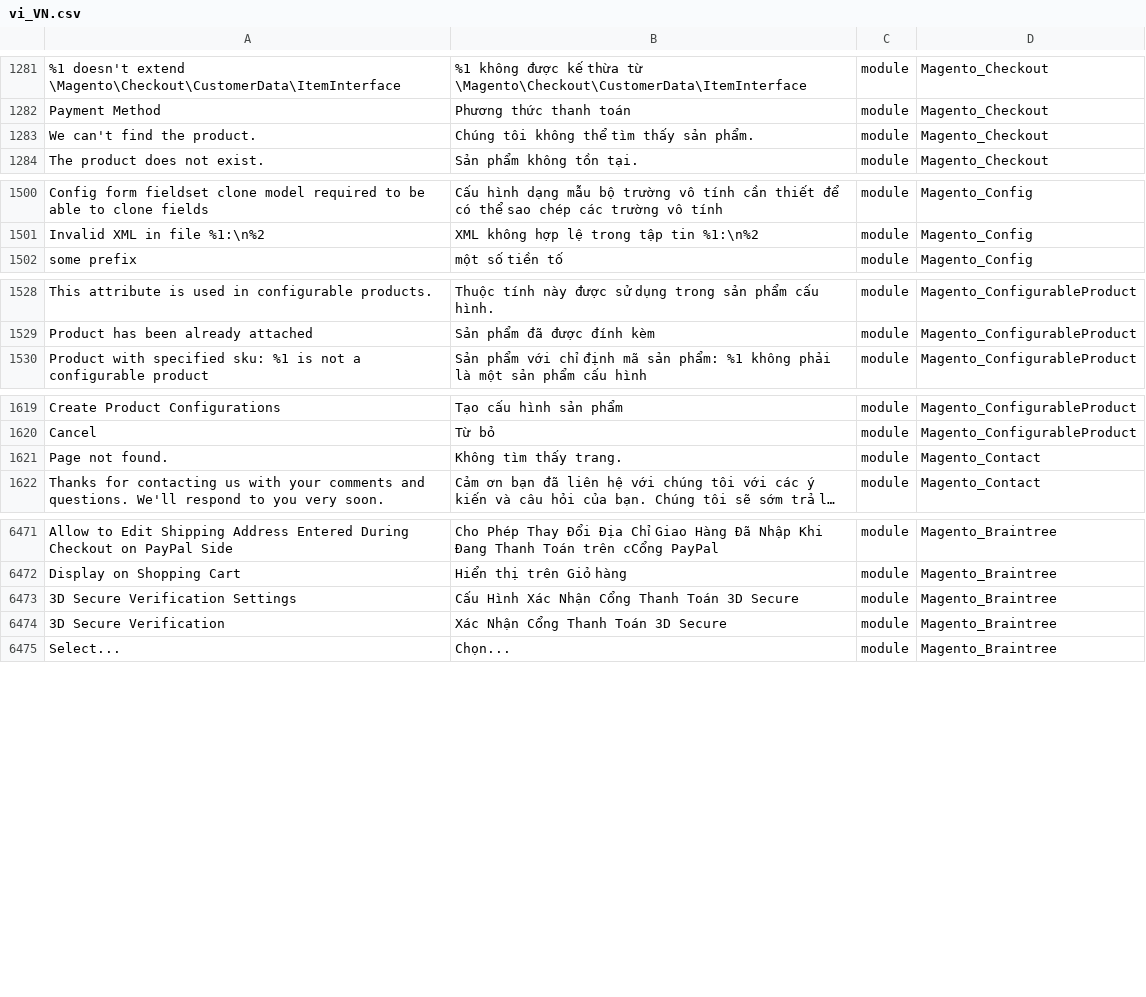
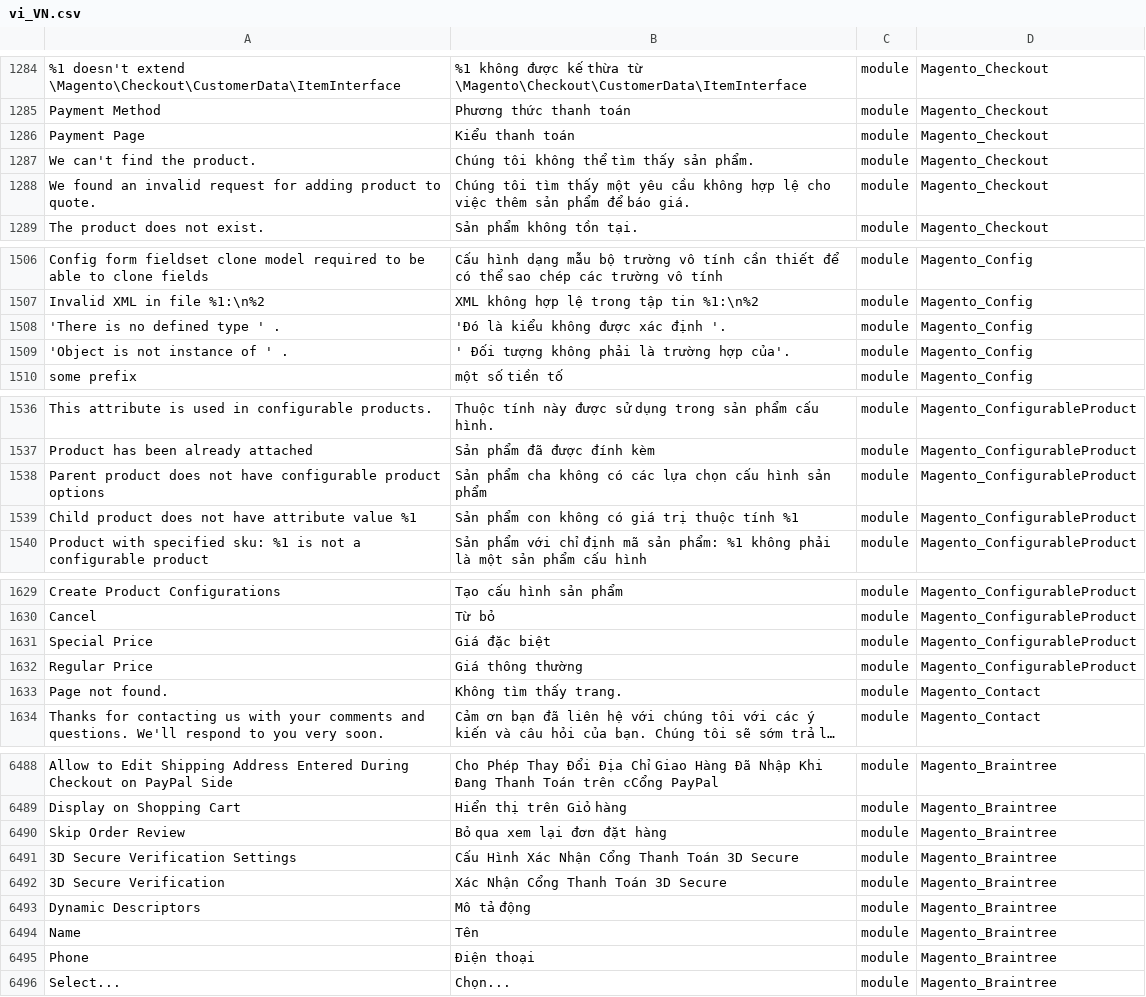
Before and after one commit to Magento2Translations/language_vi_vn, a CSV file: vi_VN.csv, drawn as a sheet; only a part is shown, gaps mark what is left out; long unchanged cells end in …; the diff covers the shown part only; the diff names each change by its address in the sheet, - before the commit and + after, or states it on an @@ line.

```diff
--- a/vi_VN.csv
+++ b/vi_VN.csv
+row 1286: Payment Page | Kiểu thanh toán | module | Magento_Checkout
+row 1288: We found an invalid request for adding product to quote. | Chúng tôi tìm thấy một yêu cầu không hợp lệ cho việc thêm sản phẩm để báo giá. | module | Magento_Checkout
+row 1508: 'There is no defined type ' . | 'Đó là kiểu không được xác định '. | module | Magento_Config
+row 1509: 'Object is not instance of ' . | ' Đối tượng không phải là trường hợp của'. | module | Magento_Config
+row 1538: Parent product does not have configurable product options | Sản phẩm cha không có các lựa chọn cấu hình sản phẩm | module | Magento_ConfigurableProduct
+row 1539: Child product does not have attribute value %1 | Sản phẩm con không có giá trị thuộc tính %1 | module | Magento_ConfigurableProduct
+row 1631: Special Price | Giá đặc biệt | module | Magento_ConfigurableProduct
+row 1632: Regular Price | Giá thông thường | module | Magento_ConfigurableProduct
+row 6490: Skip Order Review | Bỏ qua xem lại đơn đặt hàng | module | Magento_Braintree
+row 6493: Dynamic Descriptors | Mô tả động | module | Magento_Braintree
+row 6494: Name | Tên | module | Magento_Braintree
+row 6495: Phone | Điện thoại | module | Magento_Braintree
```
Also changed, not shown: 10 added rows elsewhere in this file, 1 other file.
